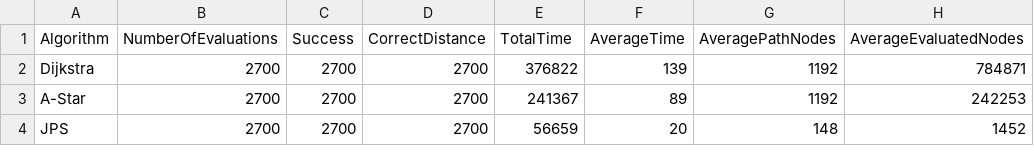
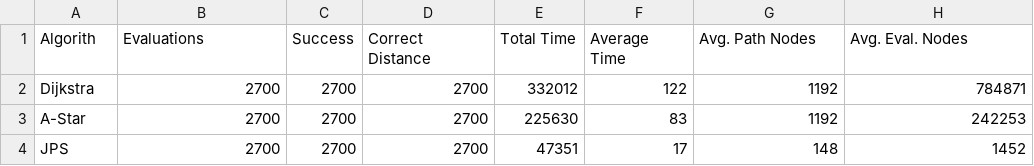
Before and after one commit to Marko-S-O/TKT20010, a CSV file: TestResults/evaluation_summary.csv, drawn as a sheet.

```diff
--- a/TestResults/evaluation_summary.csv
+++ b/TestResults/evaluation_summary.csv
@@ -1,4 +1,4 @@
-Algorithm,NumberOfEvaluations,Success,CorrectDistance,TotalTime,AverageTime,AveragePathNodes,AverageEvaluatedNodes
-Dijkstra,2700,2700,2700,376822,139,1192,784871
-A-Star,2700,2700,2700,241367,89,1192,242253
-JPS,2700,2700,2700,56659,20,148,1452
+Algorith,Evaluations,Success,Correct Distance,Total Time,Average Time,Avg. Path Nodes,Avg. Eval. Nodes
+Dijkstra,2700,2700,2700,332012,122,1192,784871
+A-Star,2700,2700,2700,225630,83,1192,242253
+JPS,2700,2700,2700,47351,17,148,1452
```
Also changed, not shown: TestResults/evaluation_details.csv.
